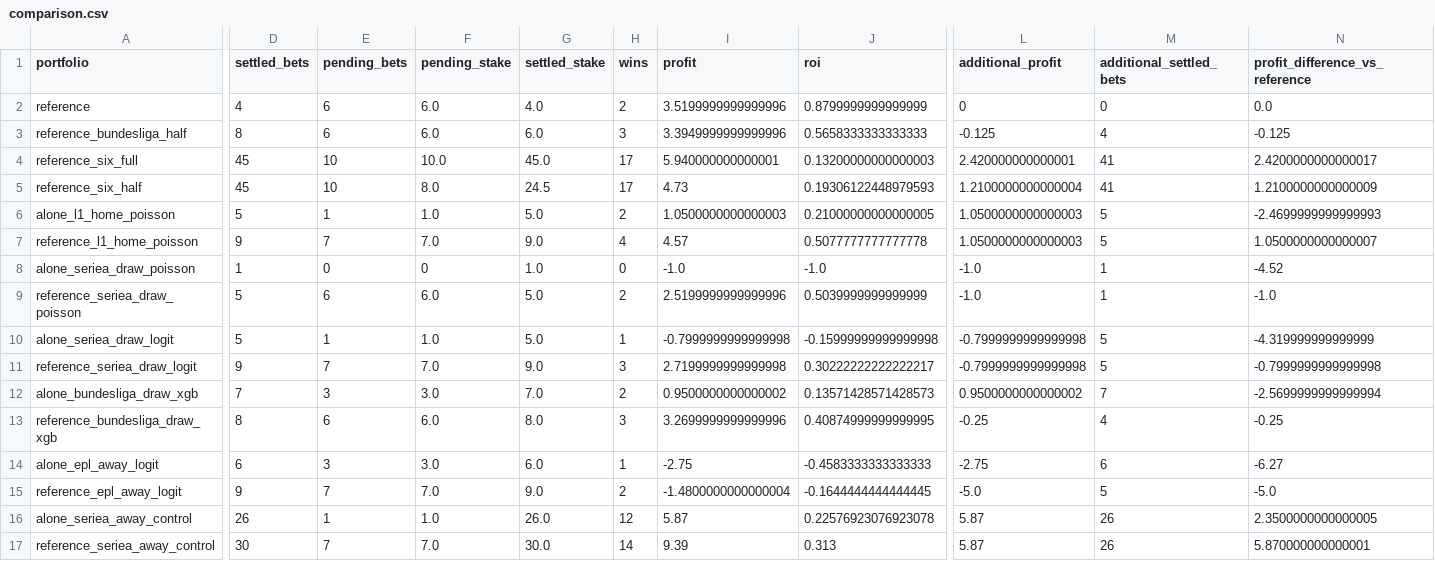
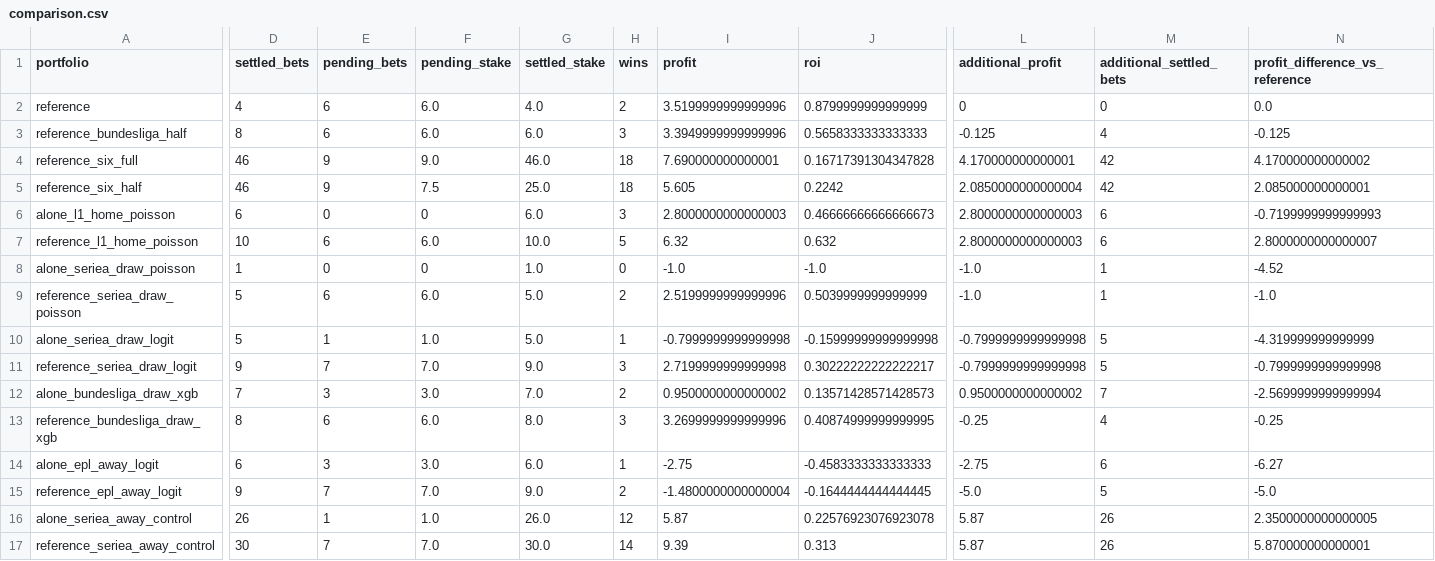
Before and after one commit to Mohamed-Ali-SOBHI/ScorePredict, a CSV file: comparison.csv, drawn as a sheet; only a part is shown, gaps mark what is left out; the diff names each change by its address in the sheet, - before the commit and + after, or states it on an @@ line.

```diff
--- a/comparison.csv
+++ b/comparison.csv
-D4:D5 (settled_bets): 45
+D4:D5 (settled_bets): 46
-E4:E5 (pending_bets): 10
+E4:E5 (pending_bets): 9
-F4 (pending_stake): 10.0
+F4 (pending_stake): 9.0
-G4 (settled_stake): 45.0
+G4 (settled_stake): 46.0
-H4:H5 (wins): 17
+H4:H5 (wins): 18
-I4 (profit): 5.940000000000001
+I4 (profit): 7.690000000000001
-J4 (roi): 0.13200000000000003
+J4 (roi): 0.16717391304347828
-L4 (additional_profit): 2.420000000000001
+L4 (additional_profit): 4.170000000000001
-M4:M5 (additional_settled_bets): 41
+M4:M5 (additional_settled_bets): 42
-N4 (profit_difference_vs_reference): 2.4200000000000017
+N4 (profit_difference_vs_reference): 4.170000000000002
-F5 (pending_stake): 8.0
+F5 (pending_stake): 7.5
-G5 (settled_stake): 24.5
+G5 (settled_stake): 25.0
-I5 (profit): 4.73
+I5 (profit): 5.605
-J5 (roi): 0.19306122448979593
+J5 (roi): 0.2242
-L5 (additional_profit): 1.2100000000000004
+L5 (additional_profit): 2.0850000000000004
-N5 (profit_difference_vs_reference): 1.2100000000000009
+N5 (profit_difference_vs_reference): 2.085000000000001
-D6 (settled_bets): 5
+D6 (settled_bets): 6
-E6 (pending_bets): 1
+E6 (pending_bets): 0
-F6 (pending_stake): 1.0
+F6 (pending_stake): 0
-G6 (settled_stake): 5.0
+G6 (settled_stake): 6.0
-H6 (wins): 2
+H6 (wins): 3
-I6 (profit): 1.0500000000000003
+I6 (profit): 2.8000000000000003
-J6 (roi): 0.21000000000000005
+J6 (roi): 0.46666666666666673
-L6:L7 (additional_profit): 1.0500000000000003
+L6:L7 (additional_profit): 2.8000000000000003
-M6:M7 (additional_settled_bets): 5
+M6:M7 (additional_settled_bets): 6
-N6 (profit_difference_vs_reference): -2.4699999999999993
+N6 (profit_difference_vs_reference): -0.7199999999999993
-D7 (settled_bets): 9
+D7 (settled_bets): 10
-E7 (pending_bets): 7
+E7 (pending_bets): 6
-F7 (pending_stake): 7.0
+F7 (pending_stake): 6.0
-G7 (settled_stake): 9.0
+G7 (settled_stake): 10.0
-H7 (wins): 4
+H7 (wins): 5
-I7 (profit): 4.57
+I7 (profit): 6.32
-J7 (roi): 0.5077777777777778
+J7 (roi): 0.632
-N7 (profit_difference_vs_reference): 1.0500000000000007
+N7 (profit_difference_vs_reference): 2.8000000000000007
```
Also changed, not shown: 19 other files.
